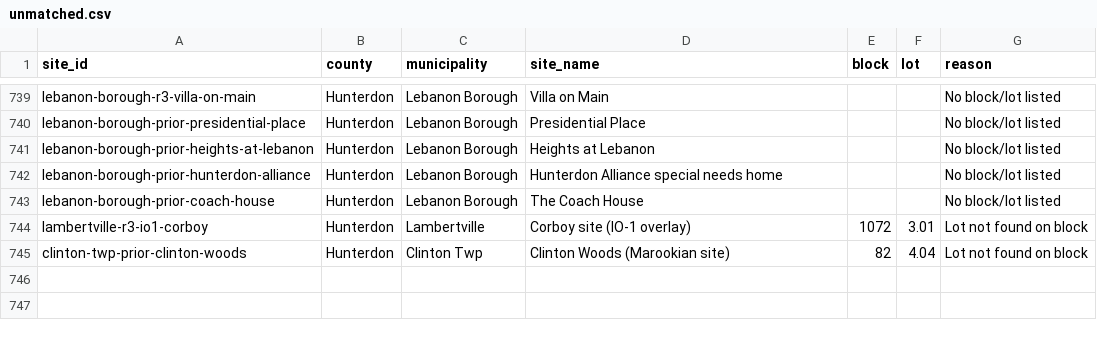
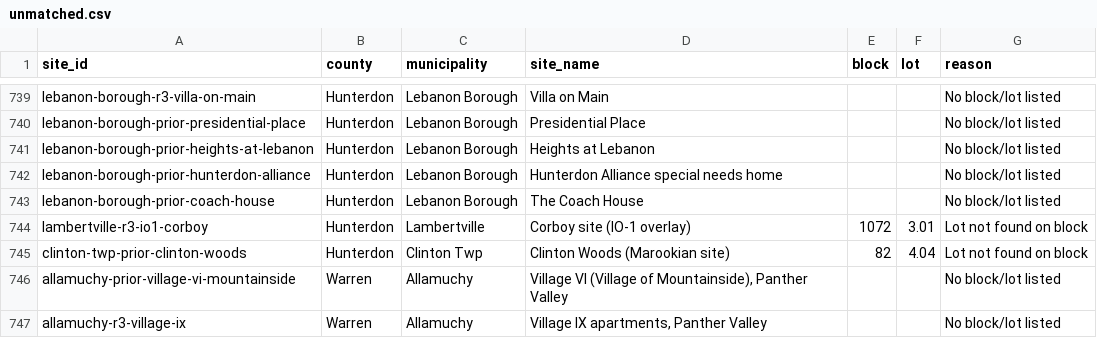
Before and after one commit to nickrogers280-coder/nj-round4-map, a CSV file: docs/data/unmatched.csv, drawn as a sheet; only a part is shown, gaps mark what is left out.

```diff
--- a/docs/data/unmatched.csv
+++ b/docs/data/unmatched.csv
@@ -745 +745,3 @@ lambertville-r3-io1-corboy,Hunterdon,Lambertville,Corboy site (IO-1 overlay),107
 clinton-twp-prior-clinton-woods,Hunterdon,Clinton Twp,Clinton Woods (Marookian site),82,4.04,Lot not found on block
+allamuchy-prior-village-vi-mountainside,Warren,Allamuchy,"Village VI (Village of Mountainside), Panther Valley",,,No block/lot listed
+allamuchy-r3-village-ix,Warren,Allamuchy,"Village IX apartments, Panther Valley",,,No block/lot listed
```
Also changed, not shown: 2 other files.
